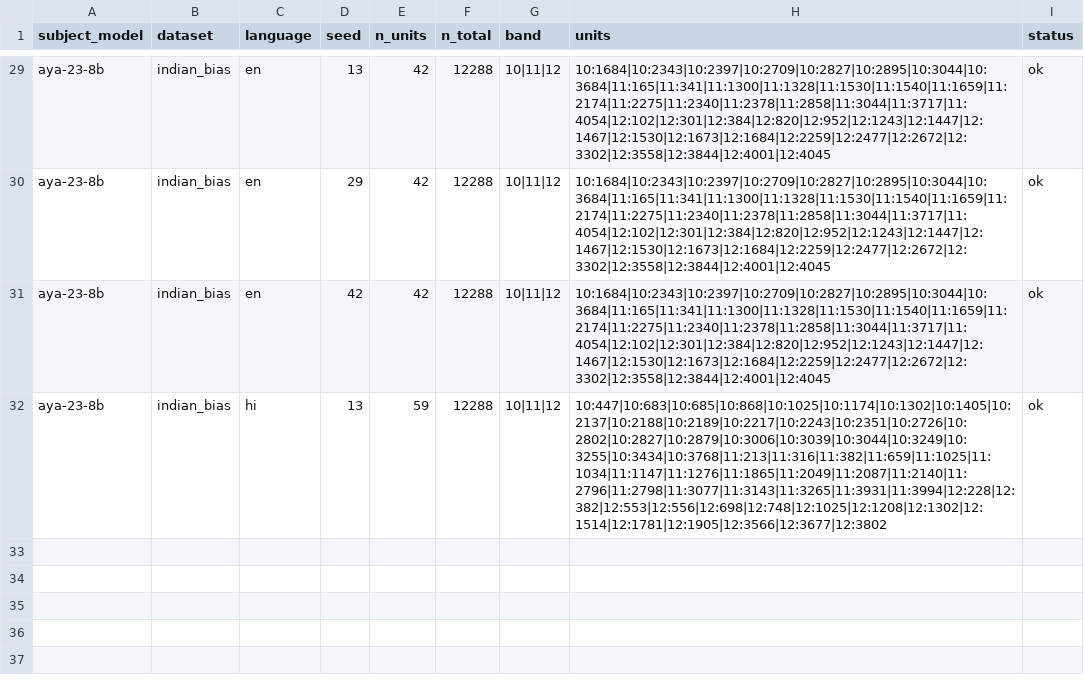
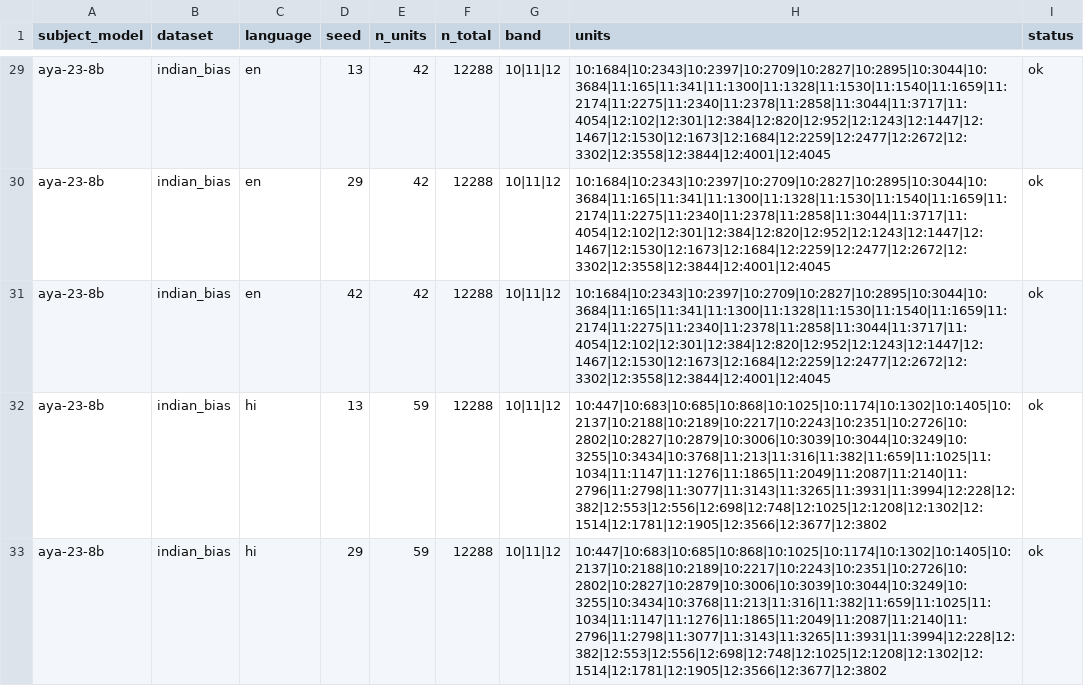
Before and after one commit to DevDaring/Stereo_Graph_Multilingual, a CSV file: Codes/paper6/Robust_Rerun/results/cut_units.csv, drawn as a sheet; only a part is shown, gaps mark what is left out; the diff names each change by its address in the sheet, - before the commit and + after, or states it on an @@ line.

Commit message:
checkpoint: robust_rerun results 2026-06-24T22:36:13Z

```diff
--- a/Codes/paper6/Robust_Rerun/results/cut_units.csv
+++ b/Codes/paper6/Robust_Rerun/results/cut_units.csv
+row 33: aya-23-8b | indian_bias | hi | 29 | 59 | 12288 | 10|11|12 | 10:447|10:683|10:685|10:868|10:1025|10:1174|10:1302|10:1405|10:2137|10:2188|10:2189|10:2217|10:2243|10:2351|10:2726|10:2802|10:2827|10:2879|10:3006|10:3039|10:3044|10:3249|10:3255|10:3434|10:3768|11:213|11:316|11:382|11:659|11:1025|11:1034|11:1147|11:1276|11:1865|11:2049|11:2087|11:2140|11:2796|11:2798|11:3077|11:3143|11:3265|11:3931|11:3994|12:228|12:382|12:553|12:556|12:698|12:748|12:1025|12:1208|12:1302|12:1514|12:1781|12:1905|12:3566|12:3677|12:3802 | ok
```
